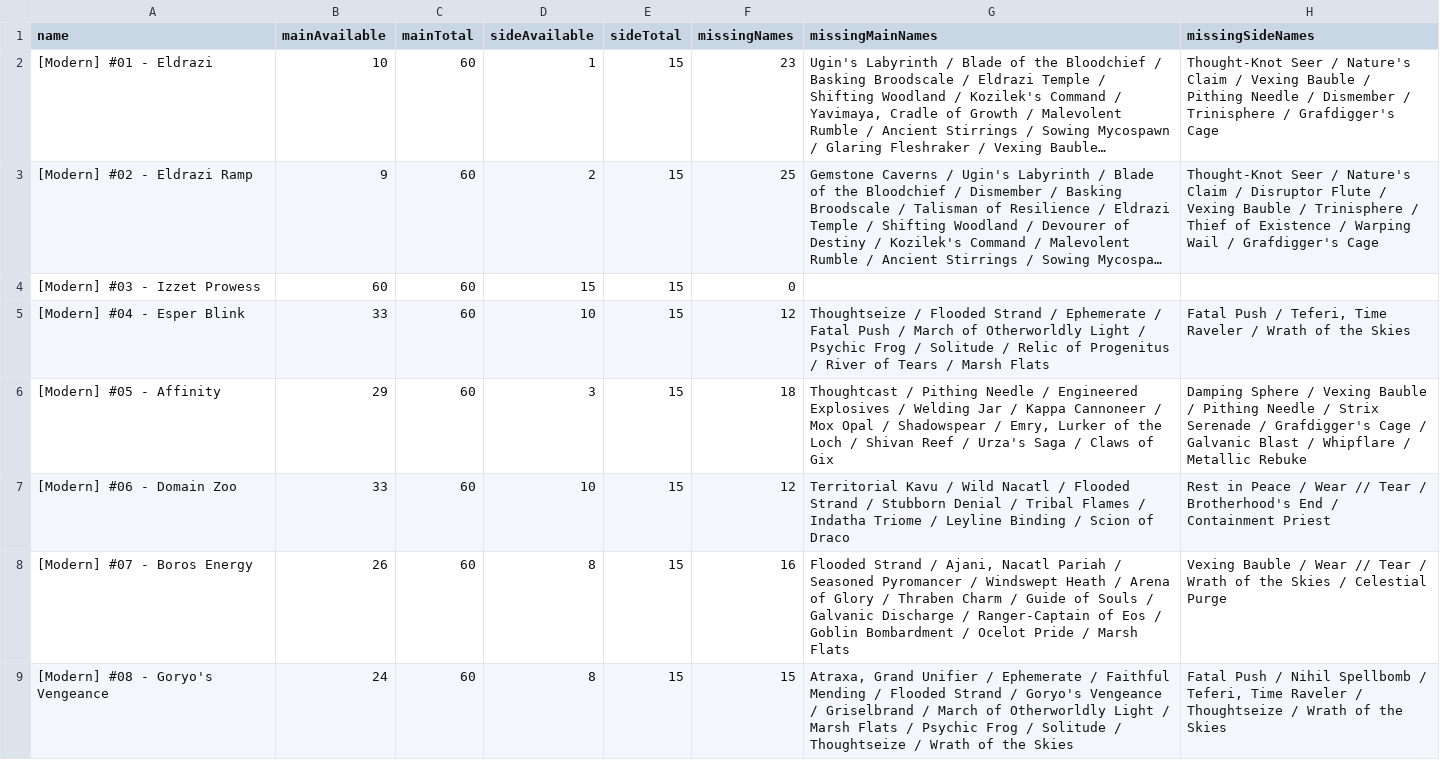
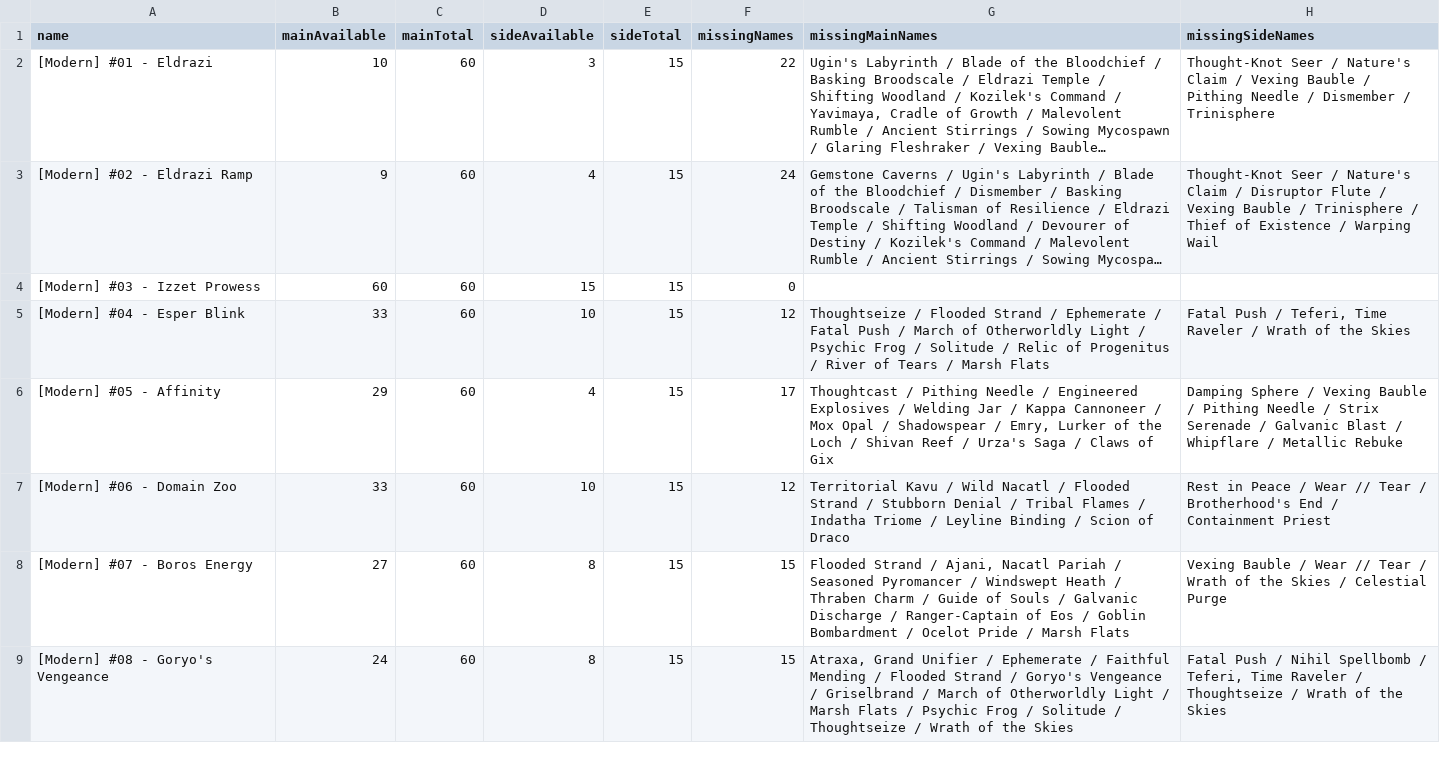
Before and after one commit to Lucypigr/magic-the-gathering-gpt-, a CSV file: docs/modern-deck-gap.csv, drawn as a sheet; only a part is shown; long unchanged cells end in …; the diff covers the shown part only; the diff names each change by its address in the sheet, - before the commit and + after, or states it on an @@ line.

```diff
--- a/docs/modern-deck-gap.csv
+++ b/docs/modern-deck-gap.csv
-D2 (sideAvailable): 1
+D2 (sideAvailable): 3
-F2 (missingNames): 23
+F2 (missingNames): 22
-H2 (missingSideNames): …/ Trinisphere / Grafdigger's Cage
+H2 (missingSideNames): …/ Trinisphere
-D3 (sideAvailable): 2
+D3 (sideAvailable): 4
-F3 (missingNames): 25
+F3 (missingNames): 24
-H3 (missingSideNames): …Warping Wail / Grafdigger's Cage
+H3 (missingSideNames): …Warping Wail
-D6 (sideAvailable): 3
+D6 (sideAvailable): 4
-F6 (missingNames): 18
+F6 (missingNames): 17
-H6 (missingSideNames): …Serenade / Grafdigger's Cage / Galvanic Blast…
+H6 (missingSideNames): …Serenade / Galvanic Blast…
-B8 (mainAvailable): 26
+B8 (mainAvailable): 27
-F8 (missingNames): 16
+F8 (missingNames): 15
-G8 (missingMainNames): …Heath / Arena of Glory / Thraben Charm…
+G8 (missingMainNames): …Heath / Thraben Charm…
```
Also changed, not shown: 37 edited cells elsewhere in this file, docs/modern-missing-cards.csv, docs/modern-priority-cards.csv, 38 other files.
